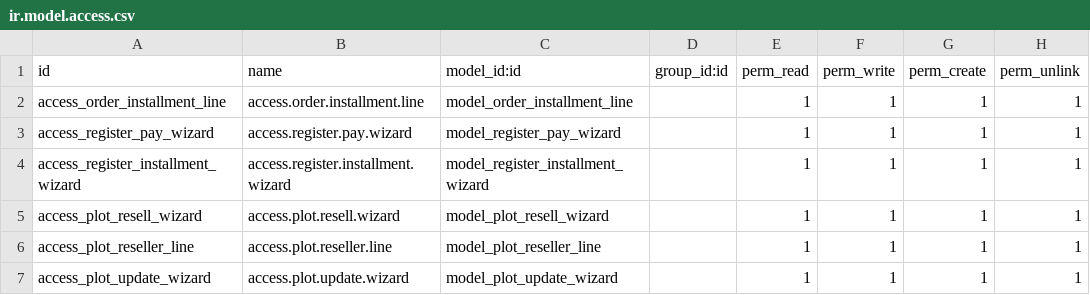
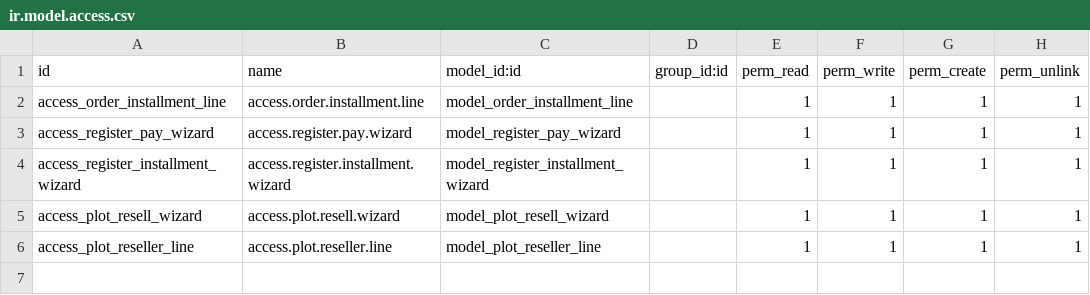
Before and after one commit to salman7638/sitara1000, a CSV file: de_property_payments/security/ir.model.access.csv, drawn as a sheet; the diff names each change by its address in the sheet, - before the commit and + after, or states it on an @@ line.

```diff
--- a/de_property_payments/security/ir.model.access.csv
+++ b/de_property_payments/security/ir.model.access.csv
-row 7: access_plot_update_wizard | access.plot.update.wizard | model_plot_update_wizard |  | 1 | 1 | 1 | 1
```
Also changed, not shown: 5 other files.
